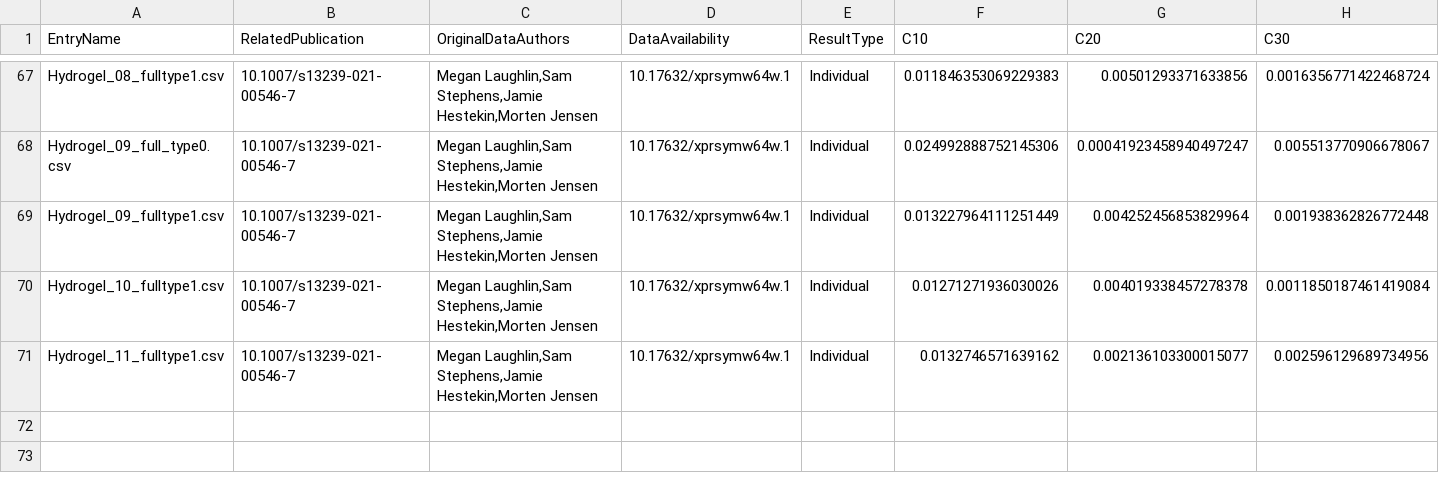
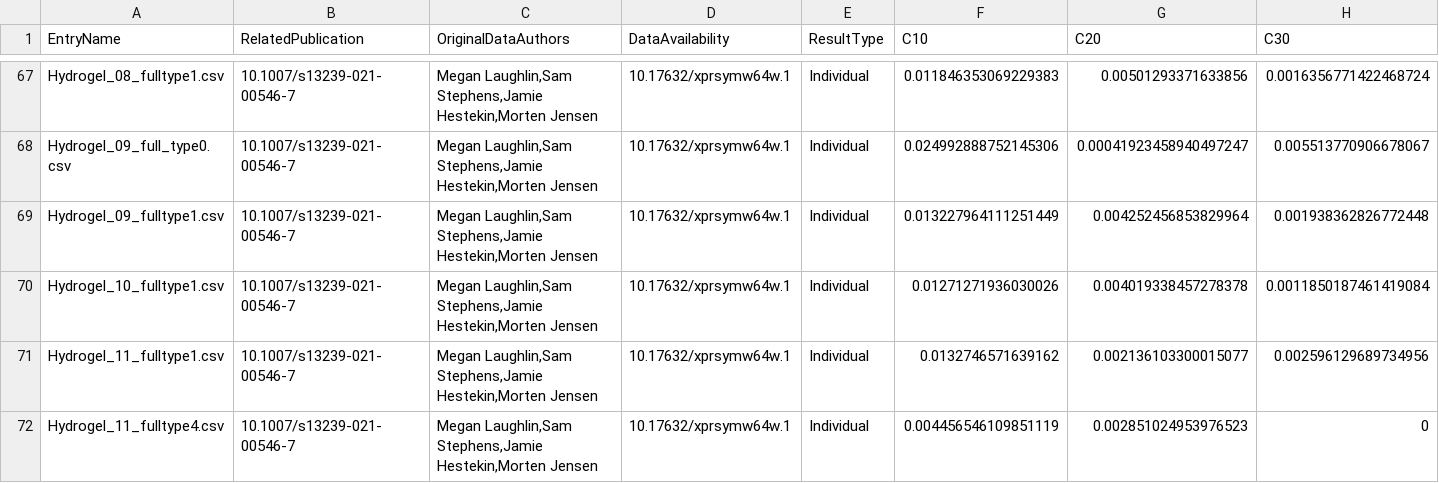
Before and after one commit to Fit2Tissue/Hyperelastic-Material-Models, a CSV file: Yeoh_Results.csv, drawn as a sheet; only a part is shown, gaps mark what is left out; rows hold the shown columns only; the diff names each change by its address in the sheet, - before the commit and + after, or states it on an @@ line.

Commit message:
Append results for Yeoh with note

```diff
--- a/Yeoh_Results.csv
+++ b/Yeoh_Results.csv
+row 72: Hydrogel_11_fulltype4.csv | 10.1007/s13239-021-00546-7 | Megan Laughlin,Sam Stephens,Jamie Hestekin,Morten Jensen | 10.17632/xprsymw64w.1 | Individual | 0.004456546109851119 | 0.002851024953976523 | 0
```
